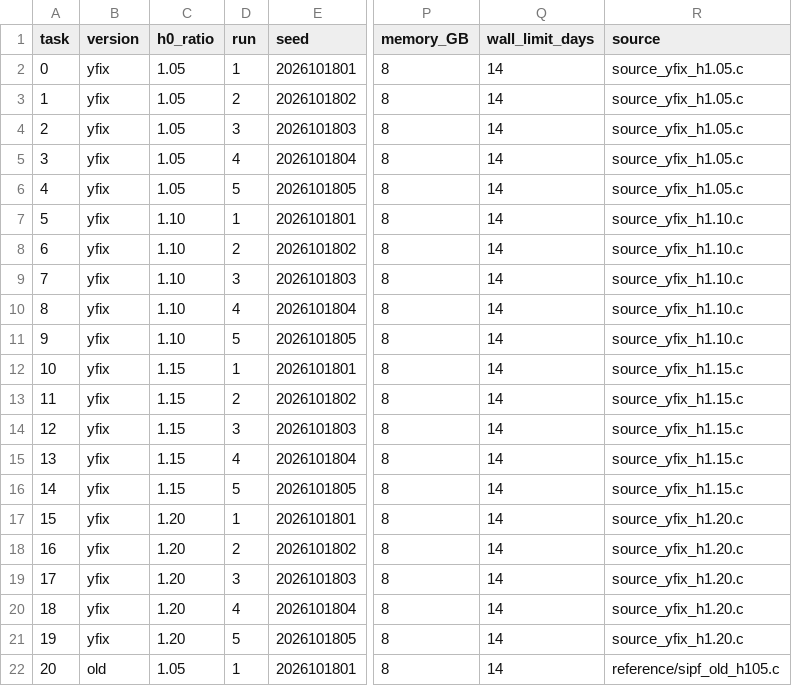
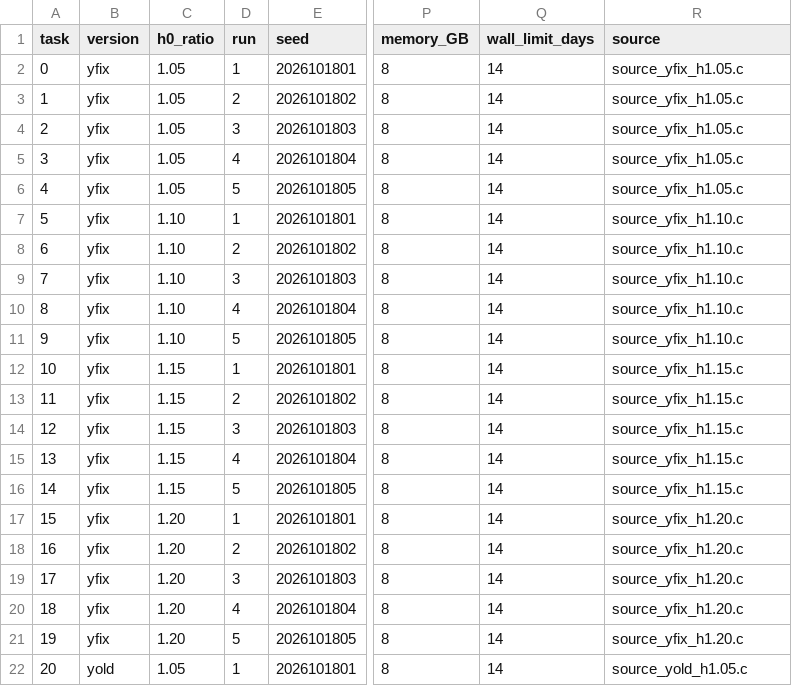
Before and after one commit to alpha1958627/SLE_TCW, a CSV file: film_rupture/runs.csv, drawn as a sheet; only a part is shown, gaps mark what is left out; the diff names each change by its address in the sheet, - before the commit and + after, or states it on an @@ line.

```diff
--- a/film_rupture/runs.csv
+++ b/film_rupture/runs.csv
-B22 (version): old
+B22 (version): yold
-R22 (source): reference/sipf_old_h105.c
+R22 (source): source_yold_h1.05.c
```
Also changed, not shown: film_rupture/tasks.tsv, 22 other files.
